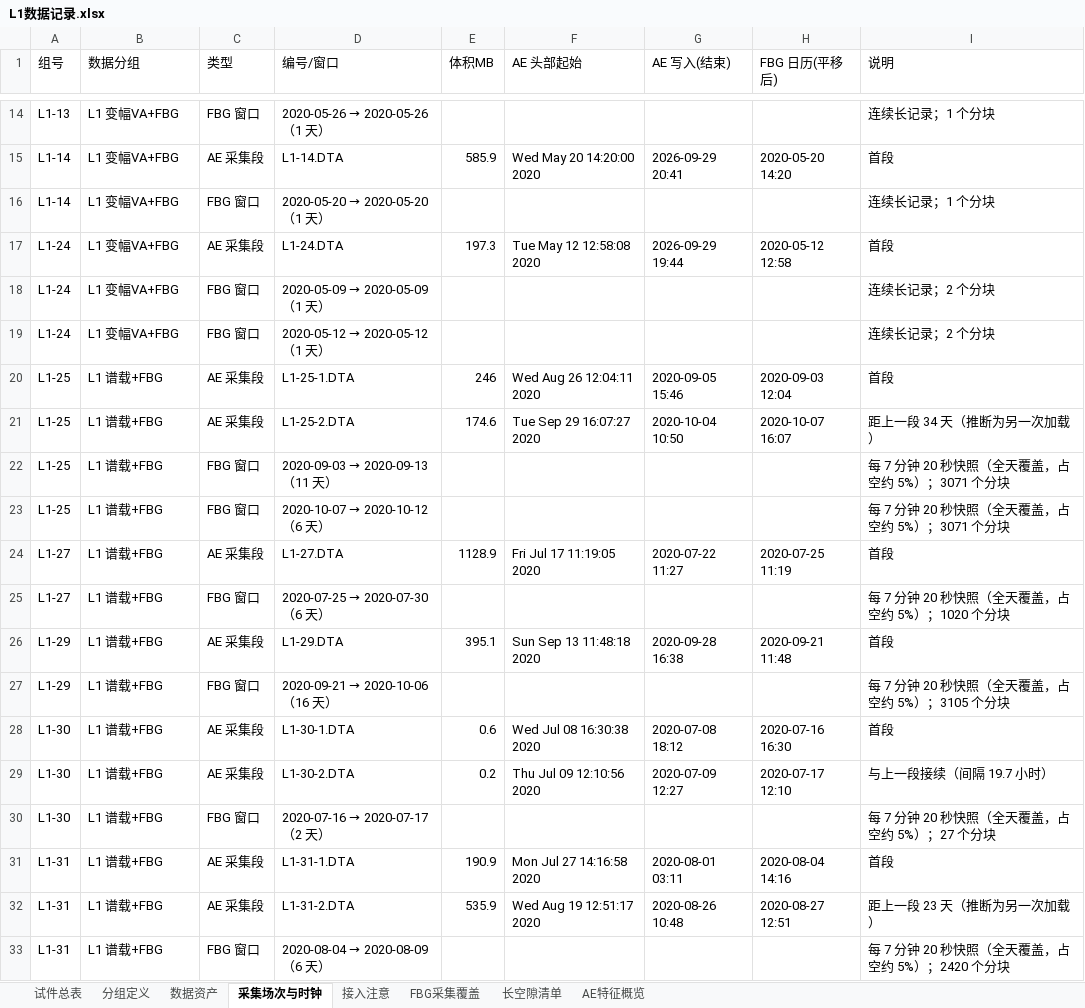
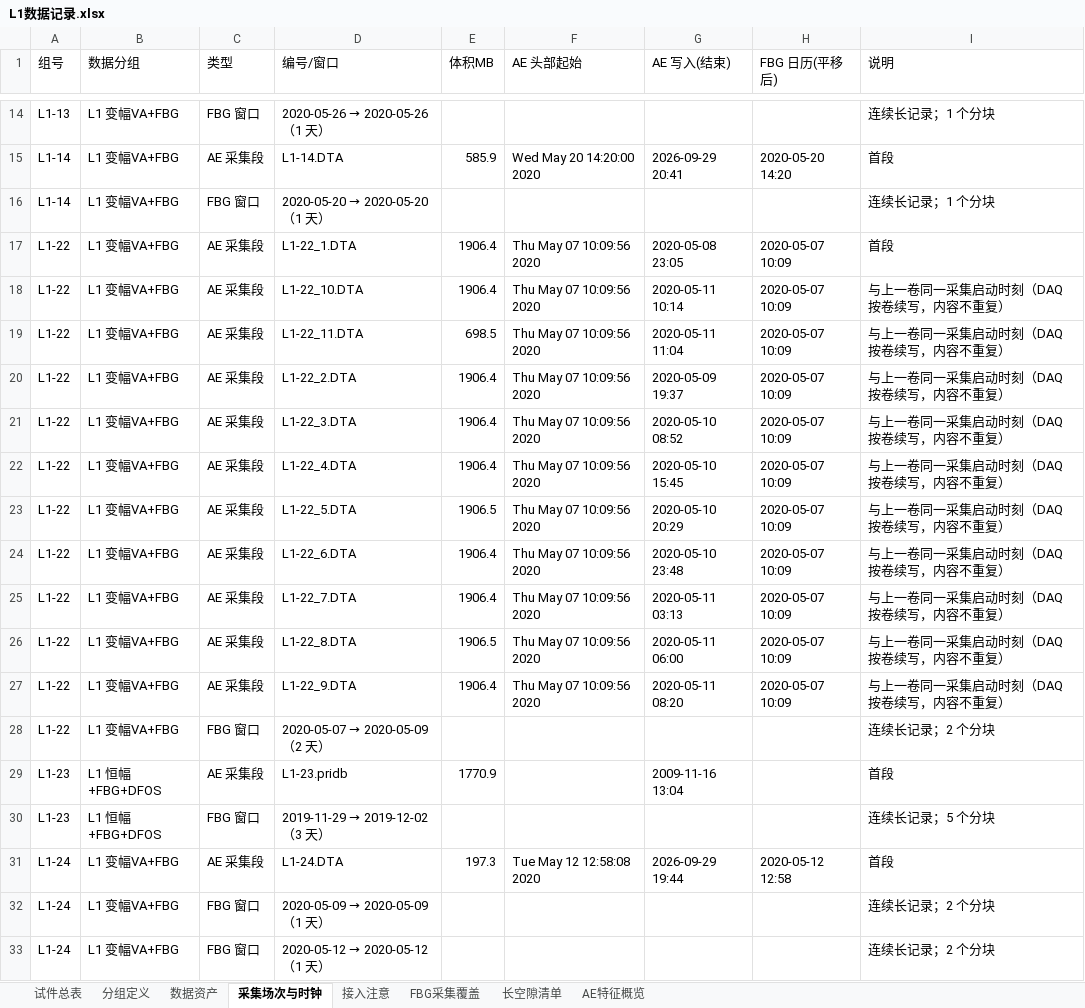
Before and after one commit to HenryTJS/shm, an Excel workbook: l1/L1数据记录.xlsx, sheet 采集场次与时钟, drawn as a sheet; only a part is shown, gaps mark what is left out; the shorter side is filled out with more unchanged rows; values as stored, in another font and other column widths than the file's, no borders; the diff names each change by its address in the sheet, - before the commit and + after, or states it on an @@ line.

```diff
--- a/l1/L1数据记录.xlsx (sheet 采集场次与时钟)
+++ b/l1/L1数据记录.xlsx (sheet 采集场次与时钟)
+row 17: L1-22 | L1 变幅VA+FBG | AE 采集段 | L1-22_1.DTA | 1906.4 | Thu May 07 10:09:56 2020 | 2020-05-08 23:05 | 2020-05-07 10:09 | 首段
+row 18: L1-22 | L1 变幅VA+FBG | AE 采集段 | L1-22_10.DTA | 1906.4 | Thu May 07 10:09:56 2020 | 2020-05-11 10:14 | 2020-05-07 10:09 | 与上一卷同一采集启动时刻（DAQ 按卷续写，内容不重复）
+row 19: L1-22 | L1 变幅VA+FBG | AE 采集段 | L1-22_11.DTA | 698.5 | Thu May 07 10:09:56 2020 | 2020-05-11 11:04 | 2020-05-07 10:09 | 与上一卷同一采集启动时刻（DAQ 按卷续写，内容不重复）
+row 20: L1-22 | L1 变幅VA+FBG | AE 采集段 | L1-22_2.DTA | 1906.4 | Thu May 07 10:09:56 2020 | 2020-05-09 19:37 | 2020-05-07 10:09 | 与上一卷同一采集启动时刻（DAQ 按卷续写，内容不重复）
+row 21: L1-22 | L1 变幅VA+FBG | AE 采集段 | L1-22_3.DTA | 1906.4 | Thu May 07 10:09:56 2020 | 2020-05-10 08:52 | 2020-05-07 10:09 | 与上一卷同一采集启动时刻（DAQ 按卷续写，内容不重复）
+row 22: L1-22 | L1 变幅VA+FBG | AE 采集段 | L1-22_4.DTA | 1906.4 | Thu May 07 10:09:56 2020 | 2020-05-10 15:45 | 2020-05-07 10:09 | 与上一卷同一采集启动时刻（DAQ 按卷续写，内容不重复）
+row 23: L1-22 | L1 变幅VA+FBG | AE 采集段 | L1-22_5.DTA | 1906.5 | Thu May 07 10:09:56 2020 | 2020-05-10 20:29 | 2020-05-07 10:09 | 与上一卷同一采集启动时刻（DAQ 按卷续写，内容不重复）
+row 24: L1-22 | L1 变幅VA+FBG | AE 采集段 | L1-22_6.DTA | 1906.4 | Thu May 07 10:09:56 2020 | 2020-05-10 23:48 | 2020-05-07 10:09 | 与上一卷同一采集启动时刻（DAQ 按卷续写，内容不重复）
+row 25: L1-22 | L1 变幅VA+FBG | AE 采集段 | L1-22_7.DTA | 1906.4 | Thu May 07 10:09:56 2020 | 2020-05-11 03:13 | 2020-05-07 10:09 | 与上一卷同一采集启动时刻（DAQ 按卷续写，内容不重复）
+row 26: L1-22 | L1 变幅VA+FBG | AE 采集段 | L1-22_8.DTA | 1906.5 | Thu May 07 10:09:56 2020 | 2020-05-11 06:00 | 2020-05-07 10:09 | 与上一卷同一采集启动时刻（DAQ 按卷续写，内容不重复）
+row 27: L1-22 | L1 变幅VA+FBG | AE 采集段 | L1-22_9.DTA | 1906.4 | Thu May 07 10:09:56 2020 | 2020-05-11 08:20 | 2020-05-07 10:09 | 与上一卷同一采集启动时刻（DAQ 按卷续写，内容不重复）
+row 28: L1-22 | L1 变幅VA+FBG | FBG 窗口 | 2020-05-07 → 2020-05-09（2 天） |  |  |  |  | 连续长记录；2 个分块
+row 29: L1-23 | L1 恒幅+FBG+DFOS | AE 采集段 | L1-23.pridb | 1770.9 |  | 2009-11-16 13:04 |  | 首段
+row 30: L1-23 | L1 恒幅+FBG+DFOS | FBG 窗口 | 2019-11-29 → 2019-12-02（3 天） |  |  |  |  | 连续长记录；5 个分块
```
Also changed, not shown: sheet AE特征概览, sheet 试件总表, sheet 数据资产, sheet FBG采集覆盖, sheet 接入注意, sheet 分组定义, 37 other files.
